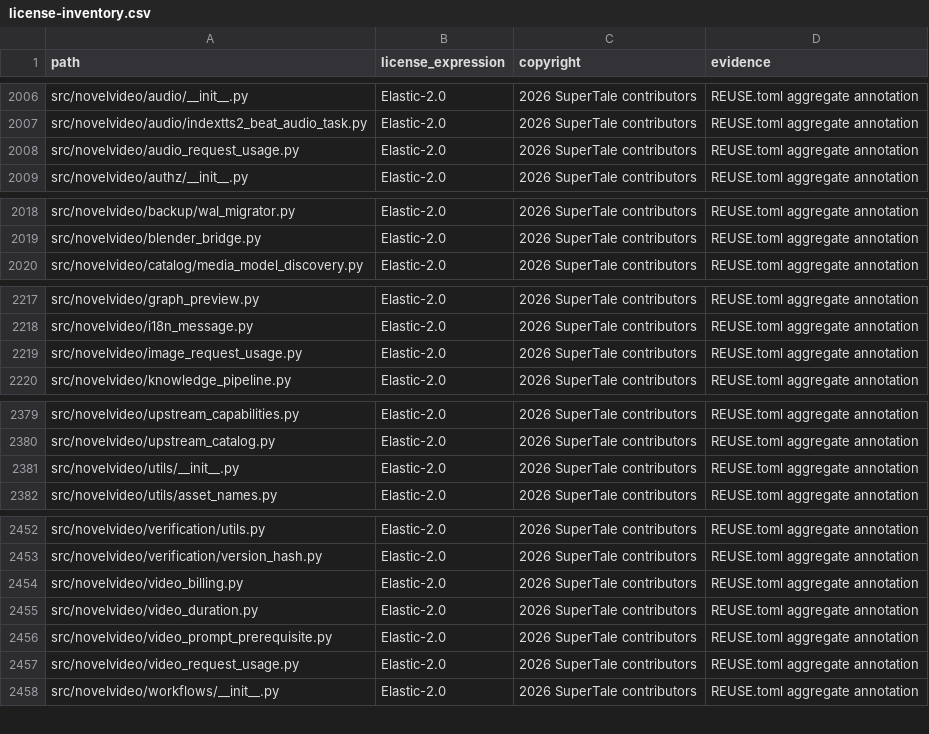
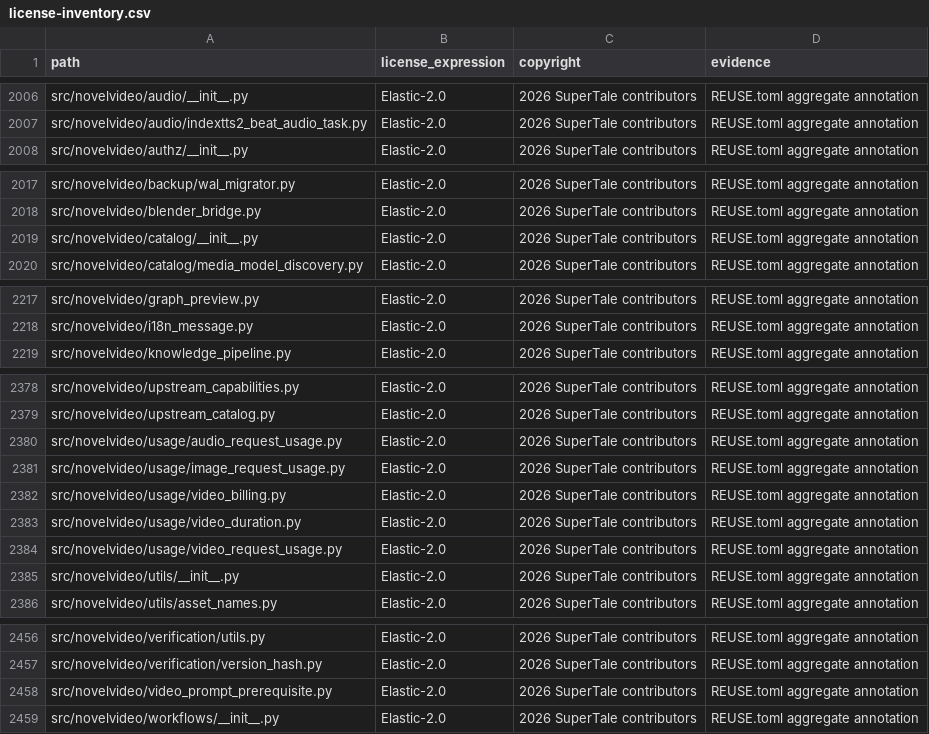
Before and after one commit to liujh0729-jpg/aipdd-drama-agent, a CSV file: license-inventory.csv, drawn as a sheet; only a part is shown, gaps mark what is left out; removed rows and columns are numbered as before the commit, all else as after; the diff names each change by its address in the sheet, - before the commit and + after, or states it on an @@ line.

Commit message:
refactor(arch): group media request-usage/billing modules into novelvideo.usage package
Move audio_request_usage, image_request_usage, video_request_usage,
video_billing, video_duration from the novelvideo root into a cohesive usage/
domain package (behavior unchanged). None use relative imports or getLogger, so
the move is depth- and logger-safe. Rewrote every reference form via a token
replacement (from-import, 'import novelvideo.X as Y', importlib.import_module
string, monkeypatch dotted string) plus the one module-style import in
test_video_billing. Regenerated license-inventory.csv. Gate: ruff clean, import
OK, full collect (6194) OK, focused usage + freezone + compliance tests green.

```diff
--- a/license-inventory.csv
+++ b/license-inventory.csv
-row 2008: src/novelvideo/audio_request_usage.py | Elastic-2.0 | 2026 SuperTale contributors | REUSE.toml aggregate annotation
+row 2019: src/novelvideo/catalog/__init__.py | Elastic-2.0 | 2026 SuperTale contributors | REUSE.toml aggregate annotation
-row 2219: src/novelvideo/image_request_usage.py | Elastic-2.0 | 2026 SuperTale contributors | REUSE.toml aggregate annotation
+row 2380: src/novelvideo/usage/audio_request_usage.py | Elastic-2.0 | 2026 SuperTale contributors | REUSE.toml aggregate annotation
+row 2381: src/novelvideo/usage/image_request_usage.py | Elastic-2.0 | 2026 SuperTale contributors | REUSE.toml aggregate annotation
+row 2382: src/novelvideo/usage/video_billing.py | Elastic-2.0 | 2026 SuperTale contributors | REUSE.toml aggregate annotation
+row 2383: src/novelvideo/usage/video_duration.py | Elastic-2.0 | 2026 SuperTale contributors | REUSE.toml aggregate annotation
+row 2384: src/novelvideo/usage/video_request_usage.py | Elastic-2.0 | 2026 SuperTale contributors | REUSE.toml aggregate annotation
-row 2454: src/novelvideo/video_billing.py | Elastic-2.0 | 2026 SuperTale contributors | REUSE.toml aggregate annotation
-row 2455: src/novelvideo/video_duration.py | Elastic-2.0 | 2026 SuperTale contributors | REUSE.toml aggregate annotation
-row 2457: src/novelvideo/video_request_usage.py | Elastic-2.0 | 2026 SuperTale contributors | REUSE.toml aggregate annotation
```
Also changed, not shown: 33 other files.
